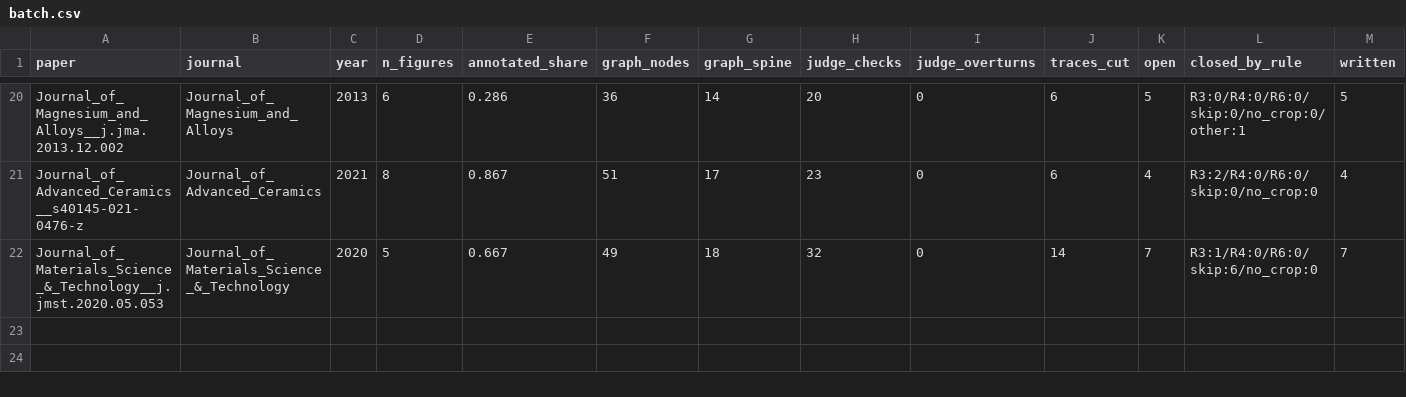
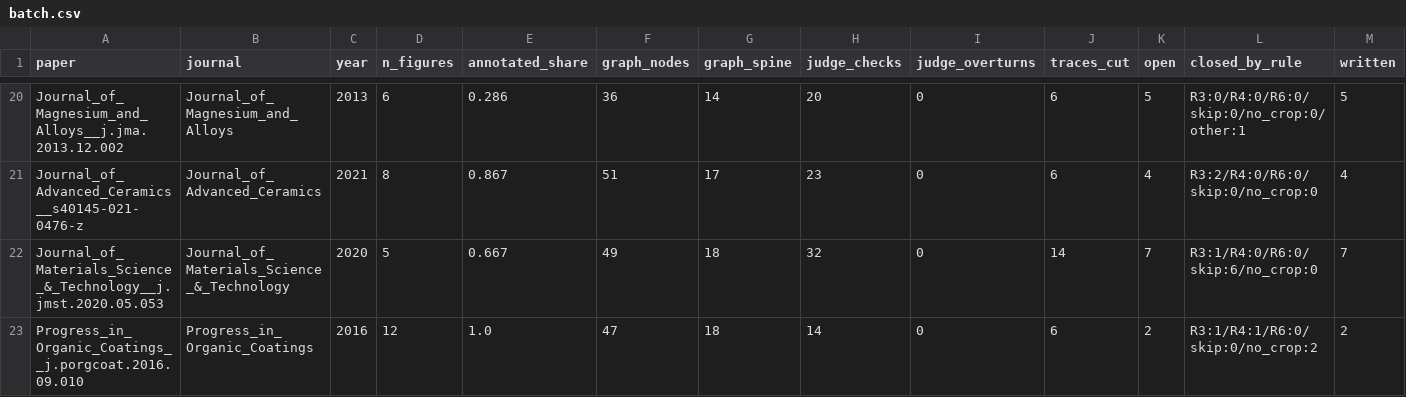
Before and after one commit to colpark/causalmat, a CSV file: results/v07/batch.csv, drawn as a sheet; only a part is shown, gaps mark what is left out; rows hold the shown columns only; the diff names each change by its address in the sheet, - before the commit and + after, or states it on an @@ line.

```diff
--- a/results/v07/batch.csv
+++ b/results/v07/batch.csv
+row 23: Progress_in_Organic_Coatings__j.porgcoat.2016.09.010 | Progress_in_Organic_Coatings | 2016 | 12 | 1.0 | 47 | 18 | 14 | 0 | 6 | 2 | R3:1/R4:1/R6:0/skip:0/no_crop:2 | 2
```
Also changed, not shown: 53 other files.
